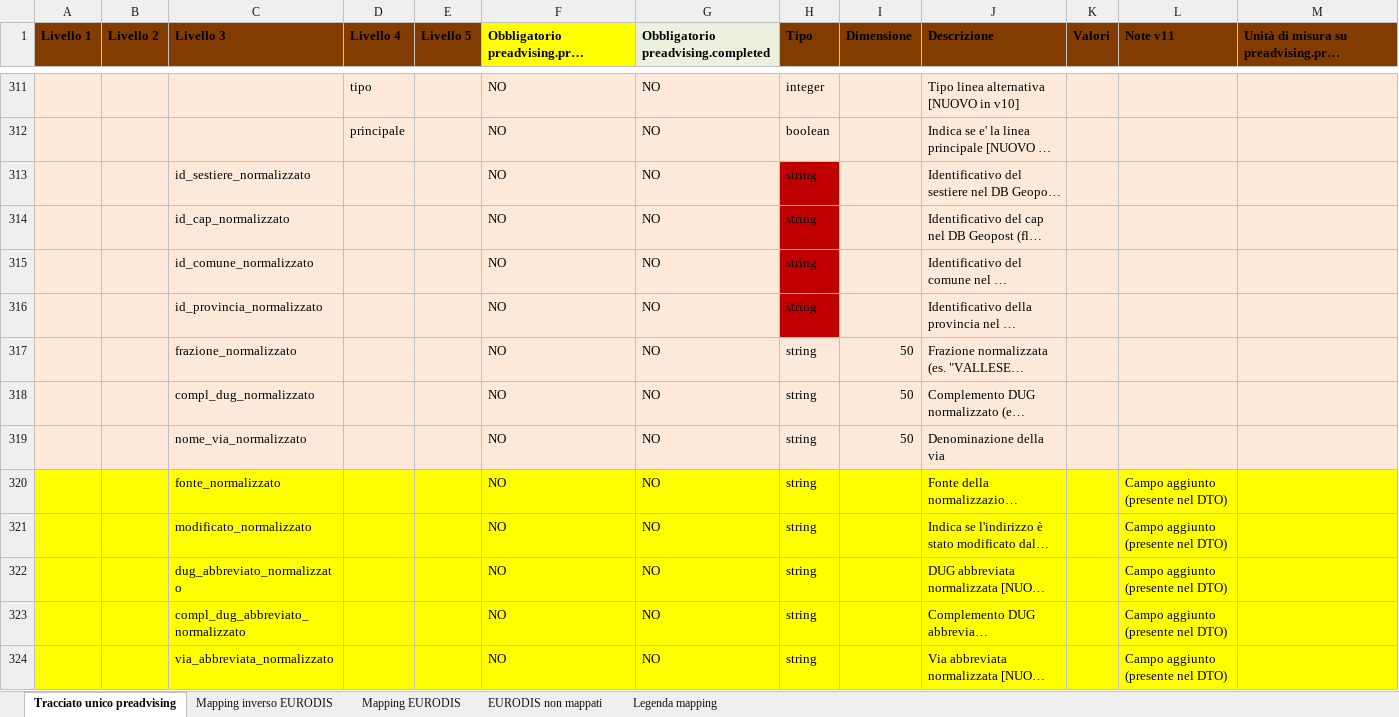
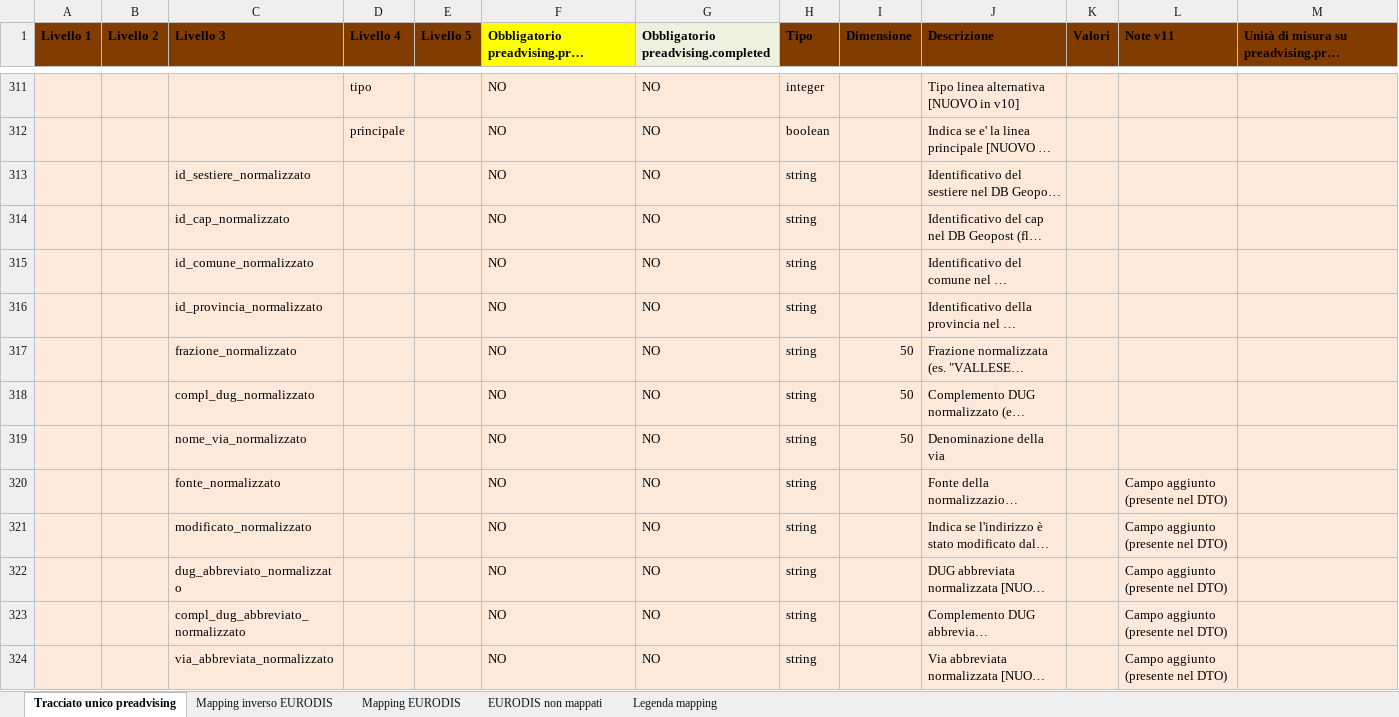
Before and after one commit to diegoMereu/sda-bmad, an Excel workbook: iniziative/146073/documenti/ICD_PREADVISING_LDV_v13.xlsx, sheet Tracciato unico preadvising, drawn as a sheet; only a part is shown, gaps mark what is left out; long unchanged cells end in …; values as stored, in another font and other column widths than the file's, no borders; the diff covers the shown part only; the diff names each change by its address in the sheet, - before the commit and + after, or states it on an @@ line.

```diff
--- a/iniziative/146073/documenti/ICD_PREADVISING_LDV_v13.xlsx (sheet Tracciato unico preadvising)
+++ b/iniziative/146073/documenti/ICD_PREADVISING_LDV_v13.xlsx (sheet Tracciato unico preadvising)
-H313:H316 fill: #C00000
+H313:H316 fill: #FDE9D9
-A320:M324 fill: #FFFF00
+A320:M324 fill: #FDE9D9
```
Also changed, not shown: cell formats elsewhere in this sheet.
